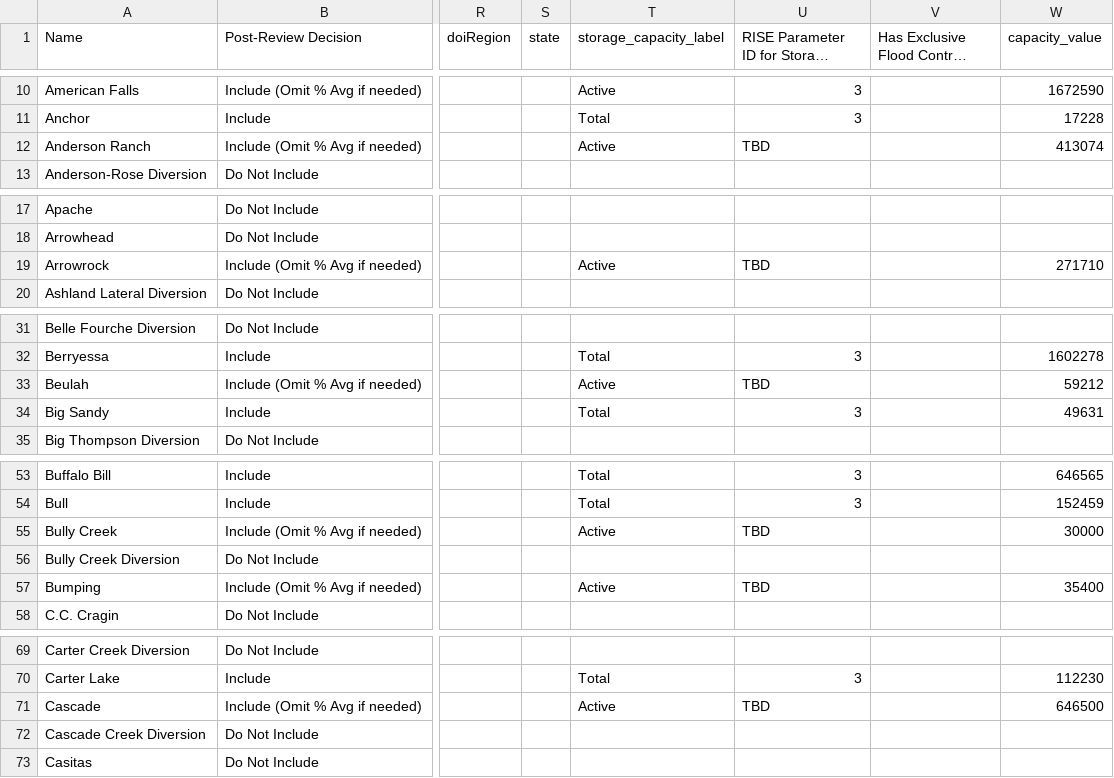
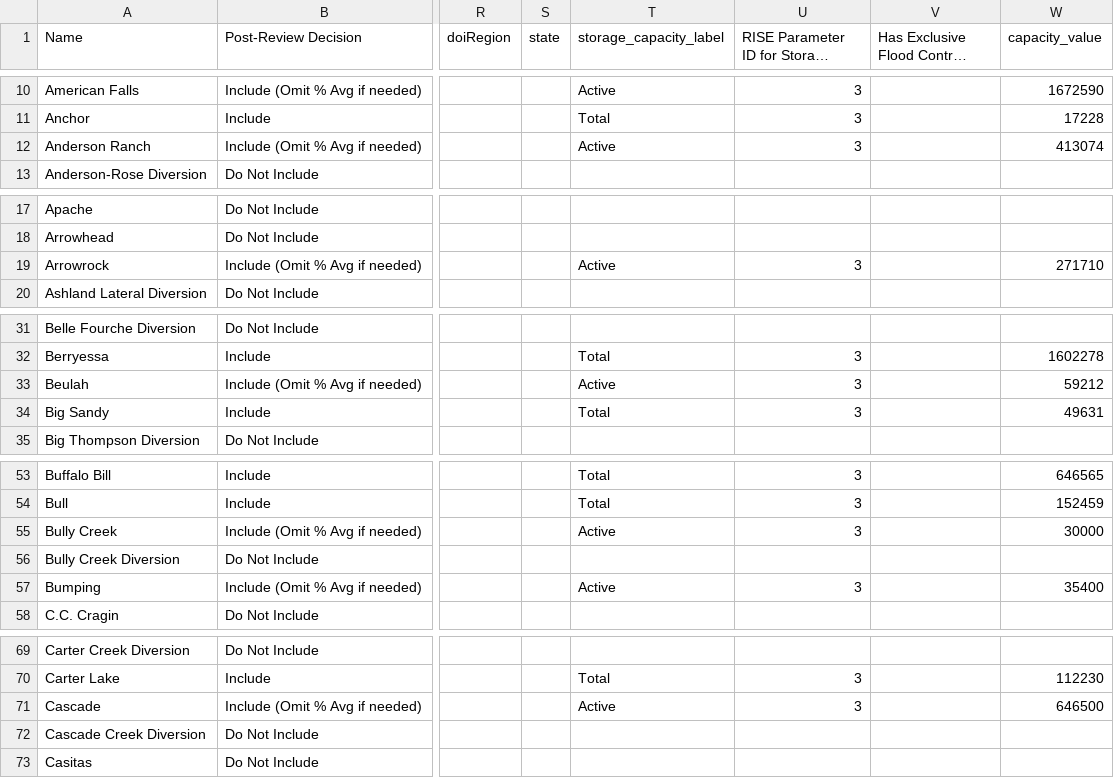
Before and after one commit to allisonodell/teacup-generator, a CSV file: R-workflow/config/locations.csv, drawn as a sheet; only a part is shown, gaps mark what is left out; long unchanged cells end in …; the diff covers the shown part only; the diff names each change by its address in the sheet, - before the commit and + after, or states it on an @@ line.

Commit message:
Update missing parameter ids

```diff
--- a/R-workflow/config/locations.csv
+++ b/R-workflow/config/locations.csv
-U12: TBD
+U12: 3
-U19: TBD
+U19: 3
-U33: TBD
+U33: 3
-U55: TBD
+U55: 3
-U57: TBD
+U57: 3
-U71: TBD
+U71: 3
```
Also changed, not shown: 1 edited cell elsewhere in this file.
